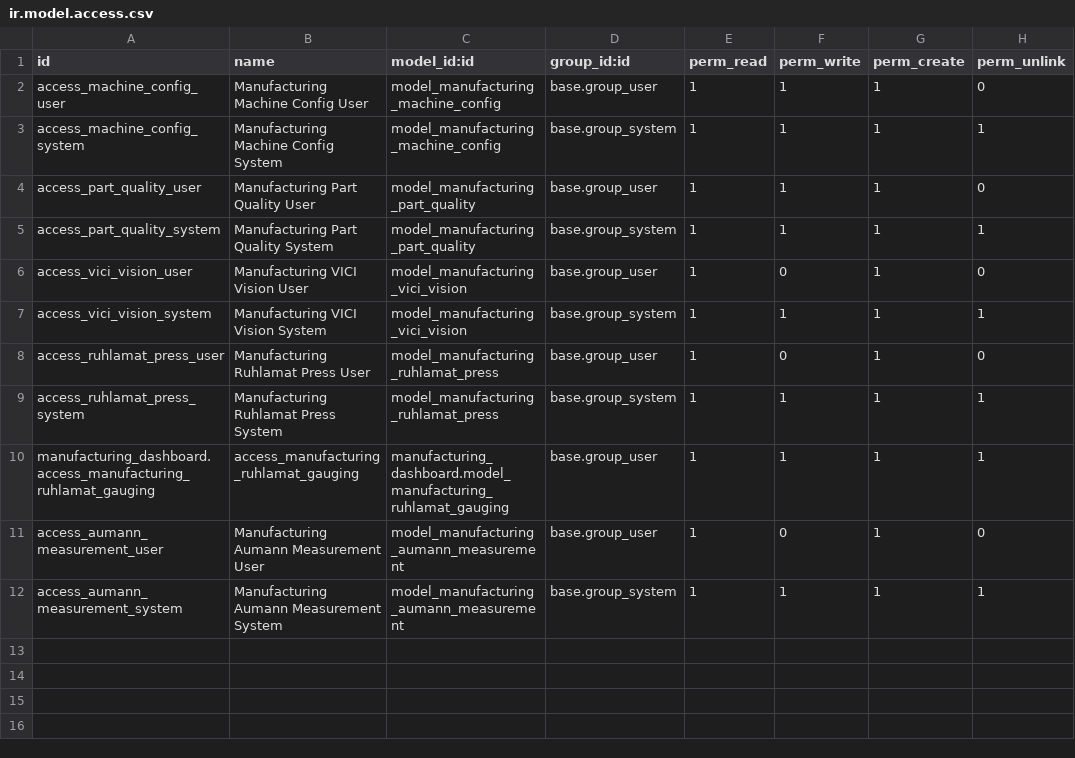
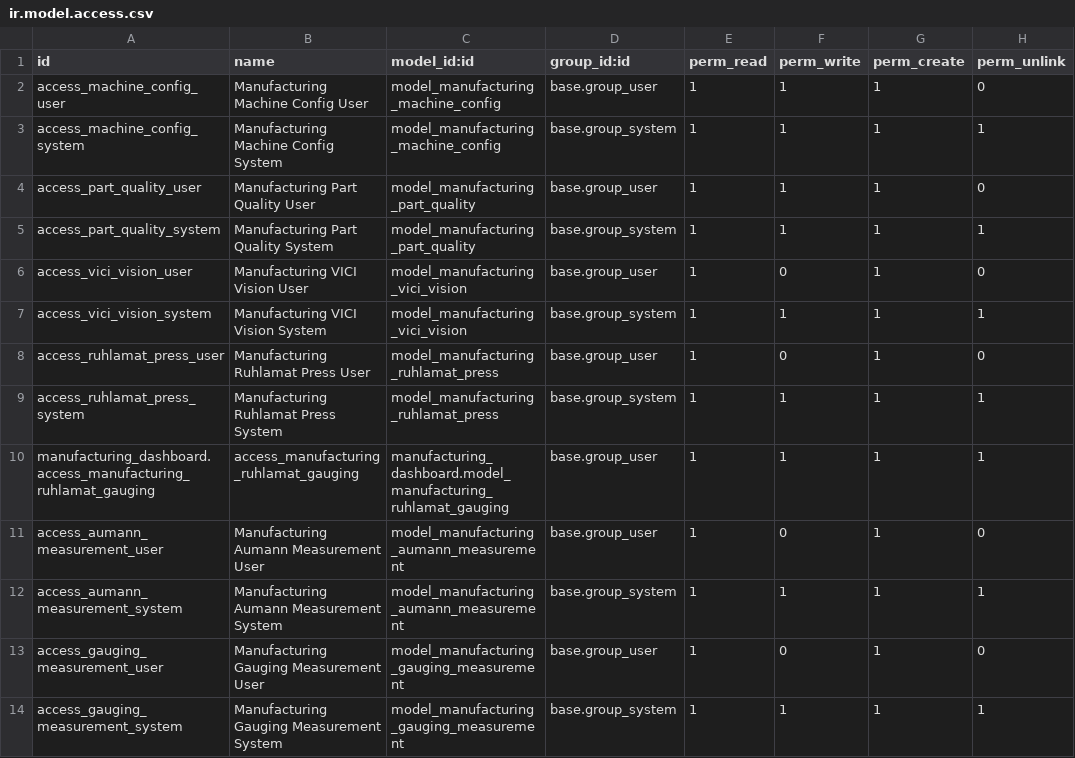
Before and after one commit to asdh2hdesk/Linamar_PAC_Line, a CSV file: manufacturing_dashboard/security/ir.model.access.csv, drawn as a sheet.

Commit message:
1. Dashboard with today week month and year filteration 2. Gauging measurement model with fields from the xlsx file 3. Machine config as per the model gauging 4. Part Quality integration for gauging with result 5. Data fetching and test with the result calculation from utl and ltl limits 6. Dashboard Integration for machine result and some minor changes

```diff
--- a/manufacturing_dashboard/security/ir.model.access.csv
+++ b/manufacturing_dashboard/security/ir.model.access.csv
@@ -12 +12,3 @@ access_aumann_measurement_user,Manufacturing Aumann Measurement User,model_manuf
 access_aumann_measurement_system,Manufacturing Aumann Measurement System,model_manufacturing_aumann_measurement,base.group_system,1,1,1,1
+access_gauging_measurement_user,Manufacturing Gauging Measurement User,model_manufacturing_gauging_measurement,base.group_user,1,0,1,0
+access_gauging_measurement_system,Manufacturing Gauging Measurement System,model_manufacturing_gauging_measurement,base.group_system,1,1,1,1
```
Also changed, not shown: 12 other files.
